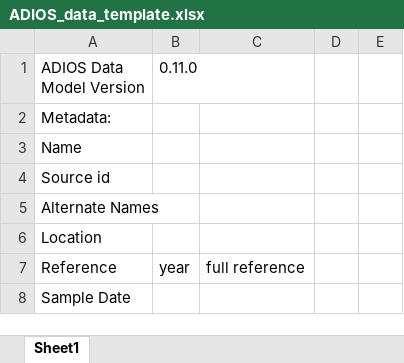
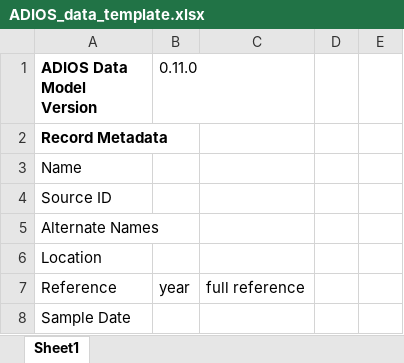
Before and after one commit to NOAA-ORR-ERD/adios_oil_database, an Excel workbook: adios_db/data/ADIOS_data_template.xlsx, sheet Sheet1, drawn as a sheet; only a part is shown; values as stored, in another font and other column widths than the file's, no borders; the diff covers the shown part only; the diff names each change by its address in the sheet, - before the commit and + after, or states it on an @@ line.

```diff
--- a/adios_db/data/ADIOS_data_template.xlsx (sheet Sheet1)
+++ b/adios_db/data/ADIOS_data_template.xlsx (sheet Sheet1)
-A1:A2 bold: off
+A1:A2 bold: on
-A2 (ADIOS Data Model Version): Metadata:
+A2 (ADIOS Data Model Version): Record Metadata
-A4 (ADIOS Data Model Version): Source id
+A4 (ADIOS Data Model Version): Source ID
```
Also changed, not shown: 36 added rows, 1 moved row, 1 edited cell and cell formats elsewhere in this sheet, 8 other files.
